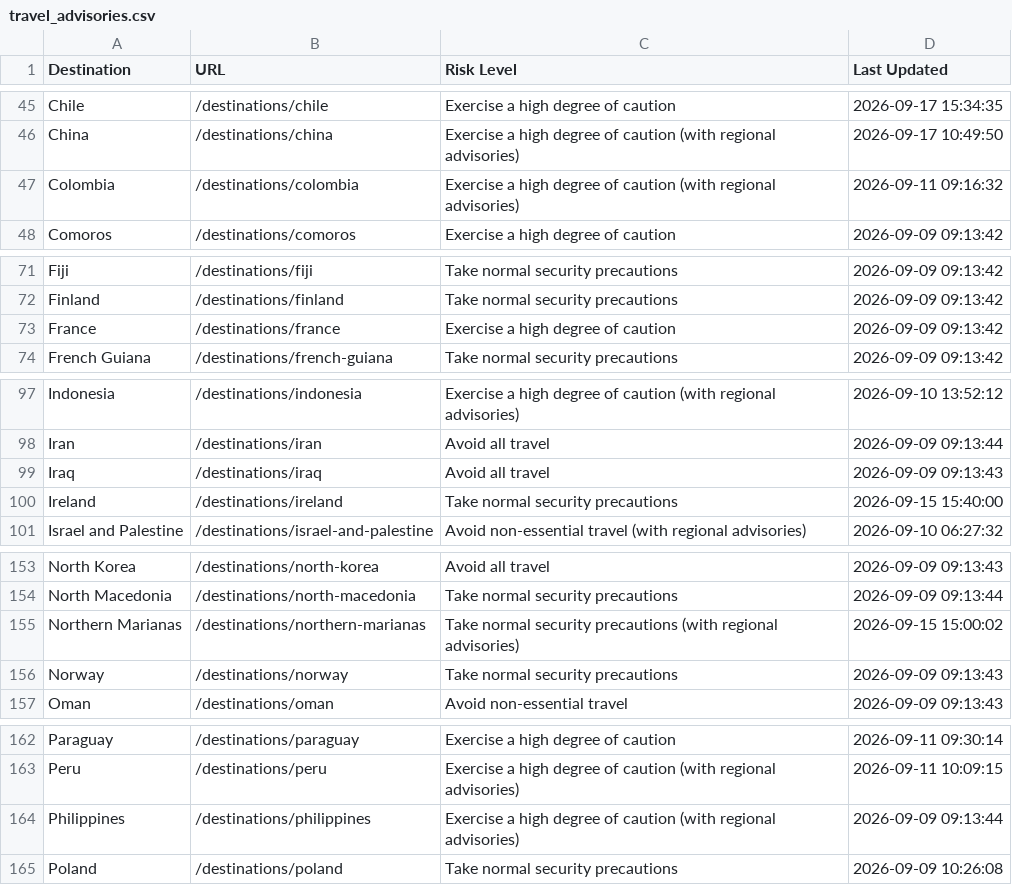
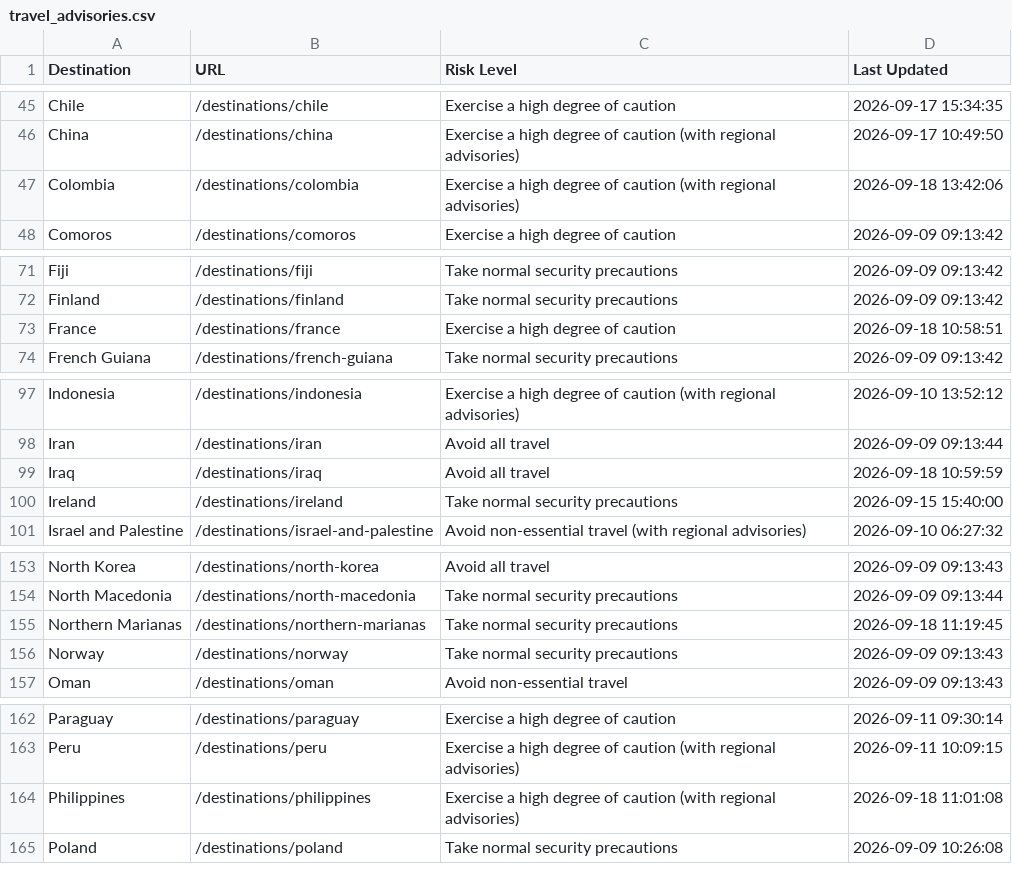
Before and after one commit to pingmaestro/Travel-Advisory, a CSV file: travel_advisories.csv, drawn as a sheet; only a part is shown, gaps mark what is left out.

```diff
--- a/travel_advisories.csv
+++ b/travel_advisories.csv
@@ -46,3 +46,3 @@ Chile,/destinations/chile,Exercise a high degree of caution,2026-09-17 15:34:35
 China,/destinations/china,Exercise a high degree of caution (with regional advisories),2026-09-17 10:49:50
-Colombia,/destinations/colombia,Exercise a high degree of caution (with regional advisories),2026-09-11 09:16:32
+Colombia,/destinations/colombia,Exercise a high degree of caution (with regional advisories),2026-09-18 13:42:06
 Comoros,/destinations/comoros,Exercise a high degree of caution,2026-09-09 09:13:42
@@ -72,3 +72,3 @@ Fiji,/destinations/fiji,Take normal security precautions,2026-09-09 09:13:42
 Finland,/destinations/finland,Take normal security precautions,2026-09-09 09:13:42
-France,/destinations/france,Exercise a high degree of caution,2026-09-09 09:13:42
+France,/destinations/france,Exercise a high degree of caution,2026-09-18 10:58:51
 French Guiana,/destinations/french-guiana,Take normal security precautions,2026-09-09 09:13:42
@@ -98,3 +98,3 @@ Indonesia,/destinations/indonesia,Exercise a high degree of caution (with region
 Iran,/destinations/iran,Avoid all travel,2026-09-09 09:13:44
-Iraq,/destinations/iraq,Avoid all travel,2026-09-09 09:13:43
+Iraq,/destinations/iraq,Avoid all travel,2026-09-18 10:59:59
 Ireland,/destinations/ireland,Take normal security precautions,2026-09-15 15:40:00
@@ -154,3 +154,3 @@ North Korea,/destinations/north-korea,Avoid all travel,2026-09-09 09:13:43
 North Macedonia,/destinations/north-macedonia,Take normal security precautions,2026-09-09 09:13:44
-Northern Marianas,/destinations/northern-marianas,Take normal security precautions (with regional advisories),2026-09-15 15:00:02
+Northern Marianas,/destinations/northern-marianas,Take normal security precautions,2026-09-18 11:19:45
 Norway,/destinations/norway,Take normal security precautions,2026-09-09 09:13:43
@@ -163,3 +163,3 @@ Paraguay,/destinations/paraguay,Exercise a high degree of caution,2026-09-11 09:
 Peru,/destinations/peru,Exercise a high degree of caution (with regional advisories),2026-09-11 10:09:15
-Philippines,/destinations/philippines,Exercise a high degree of caution (with regional advisories),2026-09-09 09:13:44
+Philippines,/destinations/philippines,Exercise a high degree of caution (with regional advisories),2026-09-18 11:01:08
 Poland,/destinations/poland,Take normal security precautions,2026-09-09 10:26:08
```
